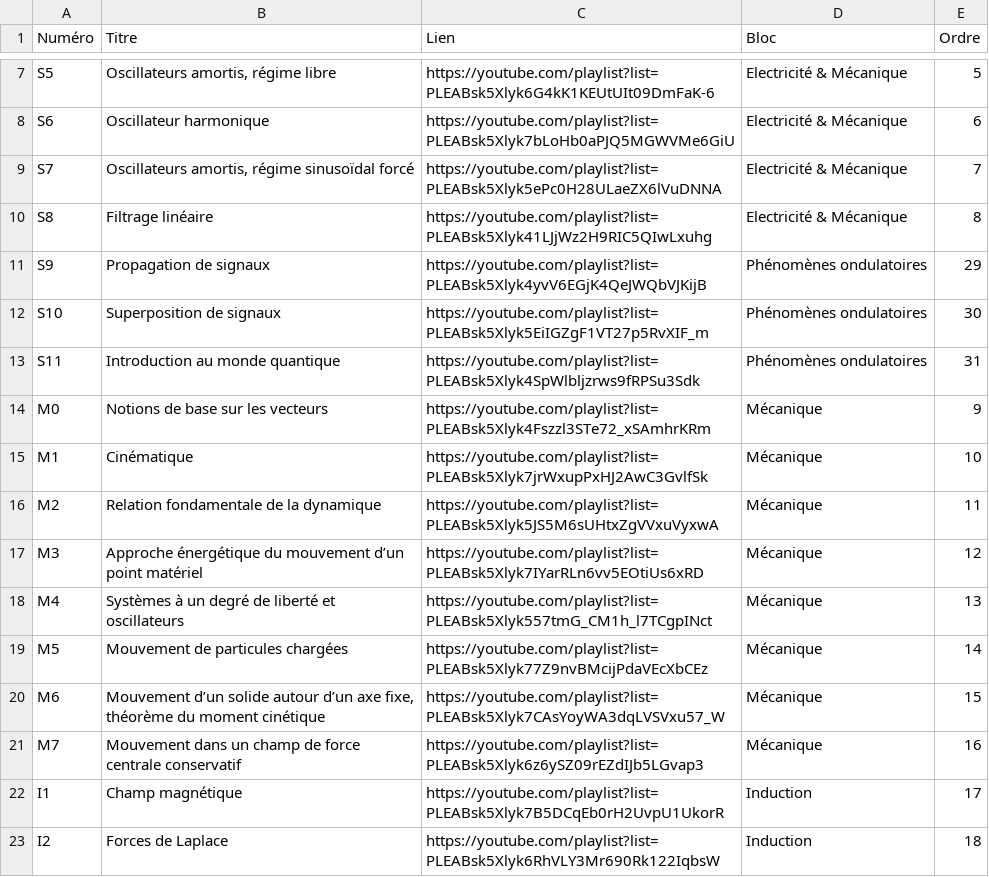
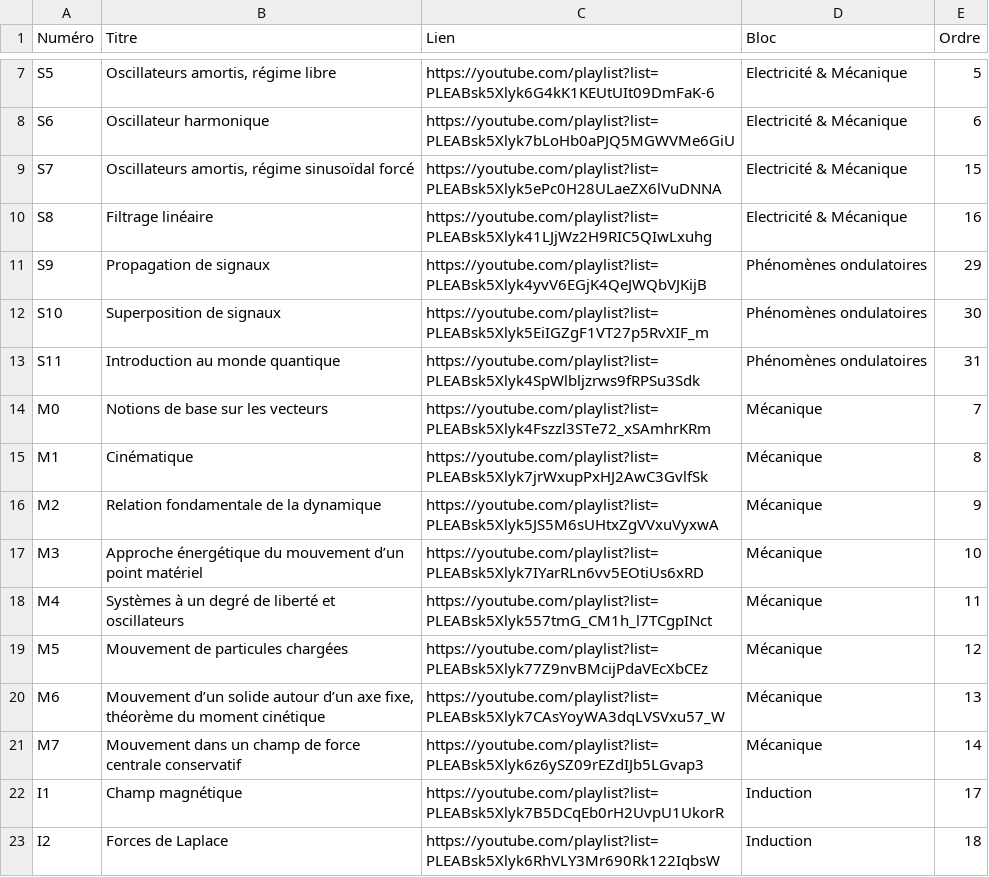
Before and after one commit to jjfPCSI1/CPGE-Kleber, a CSV file: chapitres_physique.csv, drawn as a sheet; only a part is shown, gaps mark what is left out.

```diff
--- a/chapitres_physique.csv
+++ b/chapitres_physique.csv
@@ -8,4 +8,4 @@ S5;Oscillateurs amortis, régime libre;https://youtube.com/playlist?list=PLEABsk
 S6;Oscillateur harmonique;https://youtube.com/playlist?list=PLEABsk5Xlyk7bLoHb0aPJQ5MGWVMe6GiU;Electricité & Mécanique;6
-S7;Oscillateurs amortis, régime sinusoïdal forcé;https://youtube.com/playlist?list=PLEABsk5Xlyk5ePc0H28ULaeZX6lVuDNNA;Electricité & Mécanique;7
-S8;Filtrage linéaire;https://youtube.com/playlist?list=PLEABsk5Xlyk41LJjWz2H9RIC5QIwLxuhg;Electricité & Mécanique;8
+S7;Oscillateurs amortis, régime sinusoïdal forcé;https://youtube.com/playlist?list=PLEABsk5Xlyk5ePc0H28ULaeZX6lVuDNNA;Electricité & Mécanique;15
+S8;Filtrage linéaire;https://youtube.com/playlist?list=PLEABsk5Xlyk41LJjWz2H9RIC5QIwLxuhg;Electricité & Mécanique;16
 S9;Propagation de signaux;https://youtube.com/playlist?list=PLEABsk5Xlyk4yvV6EGjK4QeJWQbVJKijB;Phénomènes ondulatoires;29
@@ -13,10 +13,10 @@ S10;Superposition de signaux;https://youtube.com/playlist?list=PLEABsk5Xlyk5EiIG
 S11;Introduction au monde quantique;https://youtube.com/playlist?list=PLEABsk5Xlyk4SpWlbljzrws9fRPSu3Sdk;Phénomènes ondulatoires;31
-M0;Notions de base sur les vecteurs;https://youtube.com/playlist?list=PLEABsk5Xlyk4Fszzl3STe72_xSAmhrKRm;Mécanique;9
-M1;Cinématique;https://youtube.com/playlist?list=PLEABsk5Xlyk7jrWxupPxHJ2AwC3GvlfSk;Mécanique;10
-M2;Relation fondamentale de la dynamique;https://youtube.com/playlist?list=PLEABsk5Xlyk5JS5M6sUHtxZgVVxuVyxwA;Mécanique;11
-M3;Approche énergétique du mouvement d’un point matériel;https://youtube.com/playlist?list=PLEABsk5Xlyk7IYarRLn6vv5EOtiUs6xRD;Mécanique;12
-M4;Systèmes à un degré de liberté et oscillateurs;https://youtube.com/playlist?list=PLEABsk5Xlyk557tmG_CM1h_l7TCgpINct;Mécanique;13
-M5;Mouvement de particules chargées;https://youtube.com/playlist?list=PLEABsk5Xlyk77Z9nvBMcijPdaVEcXbCEz;Mécanique;14
-M6;Mouvement d’un solide autour d’un axe fixe, théorème du moment cinétique;https://youtube.com/playlist?list=PLEABsk5Xlyk7CAsYoyWA3dqLVSVxu57_W;Mécanique;15
-M7;Mouvement dans un champ de force centrale conservatif;https://youtube.com/playlist?list=PLEABsk5Xlyk6z6ySZ09rEZdIJb5LGvap3;Mécanique;16
+M0;Notions de base sur les vecteurs;https://youtube.com/playlist?list=PLEABsk5Xlyk4Fszzl3STe72_xSAmhrKRm;Mécanique;7
+M1;Cinématique;https://youtube.com/playlist?list=PLEABsk5Xlyk7jrWxupPxHJ2AwC3GvlfSk;Mécanique;8
+M2;Relation fondamentale de la dynamique;https://youtube.com/playlist?list=PLEABsk5Xlyk5JS5M6sUHtxZgVVxuVyxwA;Mécanique;9
+M3;Approche énergétique du mouvement d’un point matériel;https://youtube.com/playlist?list=PLEABsk5Xlyk7IYarRLn6vv5EOtiUs6xRD;Mécanique;10
+M4;Systèmes à un degré de liberté et oscillateurs;https://youtube.com/playlist?list=PLEABsk5Xlyk557tmG_CM1h_l7TCgpINct;Mécanique;11
+M5;Mouvement de particules chargées;https://youtube.com/playlist?list=PLEABsk5Xlyk77Z9nvBMcijPdaVEcXbCEz;Mécanique;12
+M6;Mouvement d’un solide autour d’un axe fixe, théorème du moment cinétique;https://youtube.com/playlist?list=PLEABsk5Xlyk7CAsYoyWA3dqLVSVxu57_W;Mécanique;13
+M7;Mouvement dans un champ de force centrale conservatif;https://youtube.com/playlist?list=PLEABsk5Xlyk6z6ySZ09rEZdIJb5LGvap3;Mécanique;14
 I1;Champ magnétique;https://youtube.com/playlist?list=PLEABsk5Xlyk7B5DCqEb0rH2UvpU1UkorR;Induction;17
```
Also changed, not shown: 34 other files.
